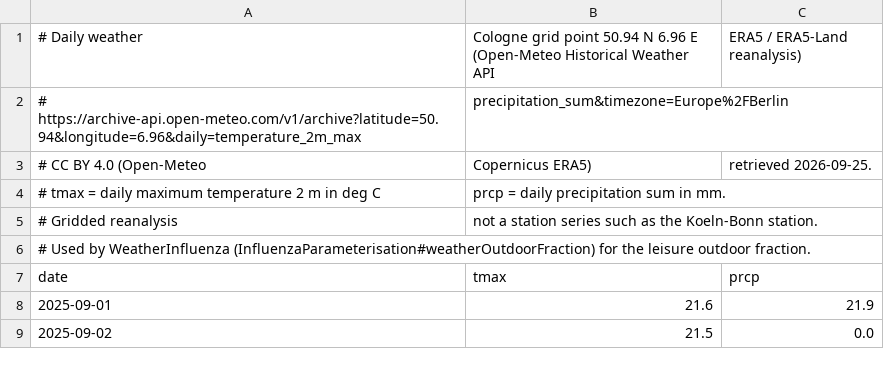
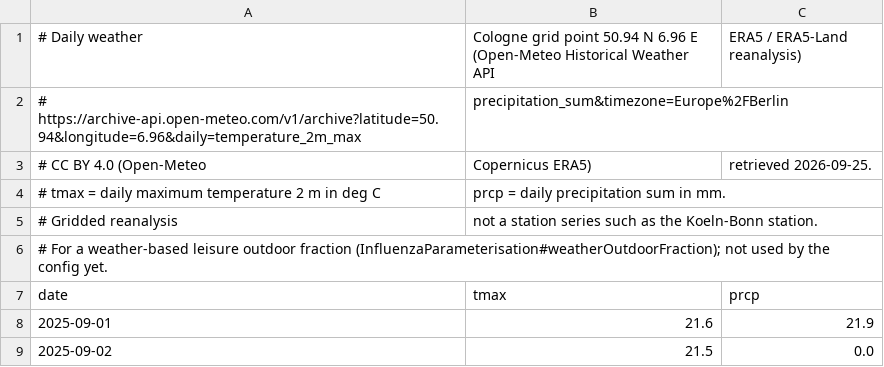
Before and after one commit to matsim-org/matsim-episim, a CSV file: Scenarios/Cologne/cologne-weather-2025-26.csv, drawn as a sheet; only a part is shown.

```diff
--- a/Scenarios/Cologne/cologne-weather-2025-26.csv
+++ b/Scenarios/Cologne/cologne-weather-2025-26.csv
@@ -5,3 +5,3 @@
 # Gridded reanalysis, not a station series such as the Koeln-Bonn station.
-# Used by WeatherInfluenza (InfluenzaParameterisation#weatherOutdoorFraction) for the leisure outdoor fraction.
+# For a weather-based leisure outdoor fraction (InfluenzaParameterisation#weatherOutdoorFraction); not used by the config yet.
 date,tmax,prcp
```
Also changed, not shown: 6 other files.
